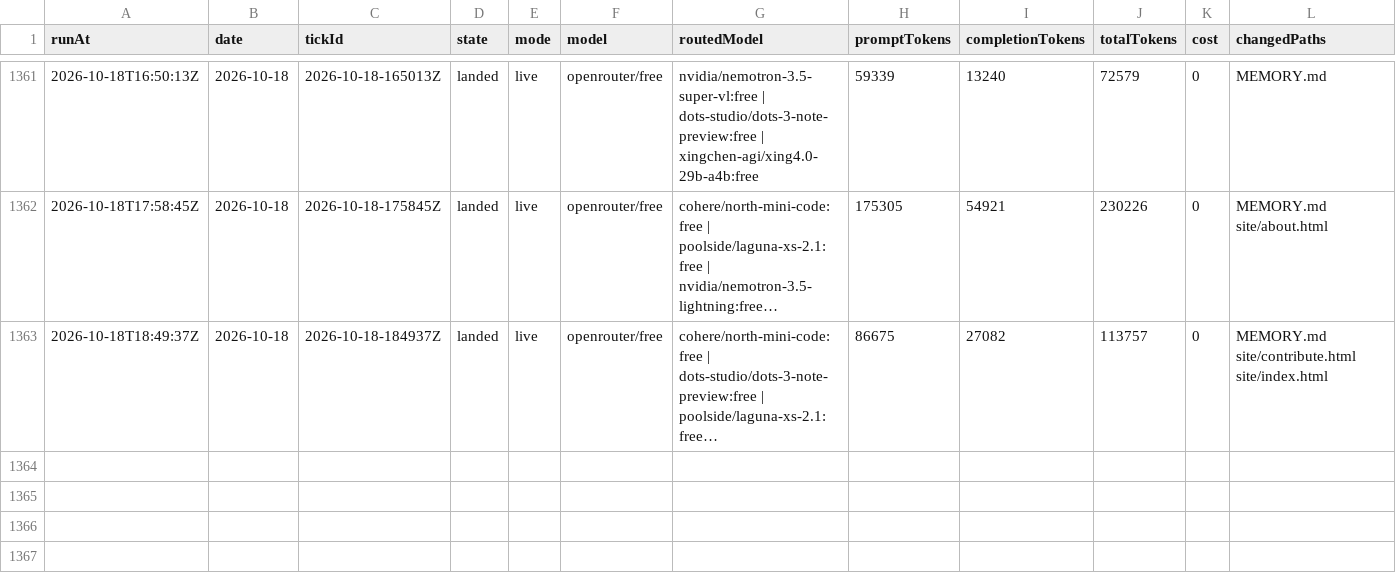
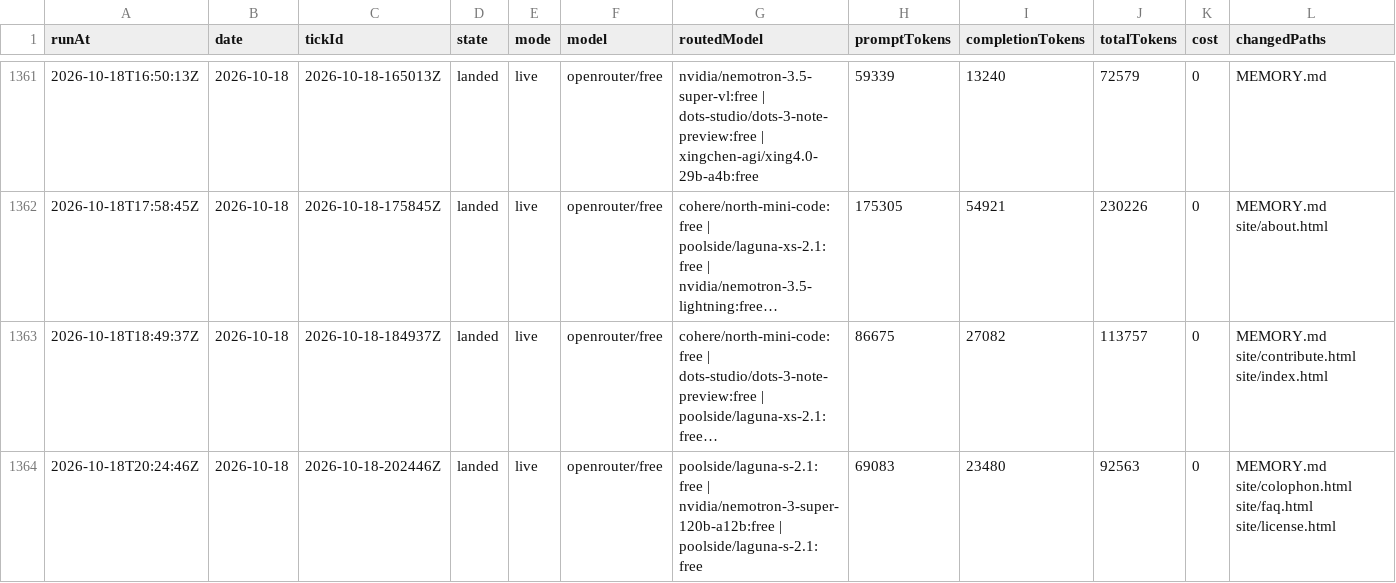
Before and after one commit to s04/momento, a CSV file: data/gold/ticks.csv, drawn as a sheet; only a part is shown, gaps mark what is left out; long unchanged cells end in …; rows hold the shown columns only; the diff names each change by its address in the sheet, - before the commit and + after, or states it on an @@ line.

```diff
--- a/data/gold/ticks.csv
+++ b/data/gold/ticks.csv
+row 1364: 2026-10-18T20:24:46Z | 2026-10-18 | 2026-10-18-202446Z | landed | live | openrouter/free | poolside/laguna-s-2.1:free | nvidia/nemotron-3-super-120b-a12b:free | poolside/laguna-s-2.1:free | 69083 | 23480 | 92563 | 0 | MEMORY.md site/colophon.html site/faq.html site/license.html
```
Also changed, not shown: 10 other files.
